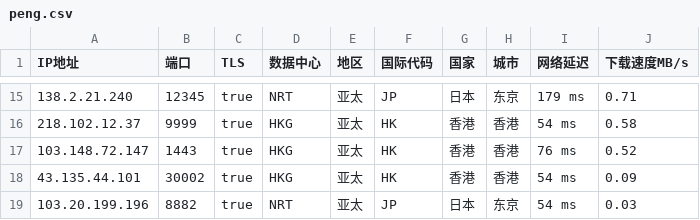
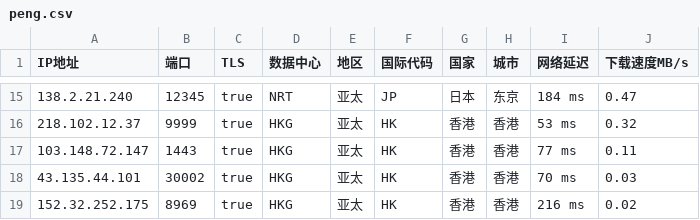
Before and after one commit to CEG1225/csv, a CSV file: peng.csv, drawn as a sheet; only a part is shown, gaps mark what is left out; the diff covers the shown part only.

```diff
--- a/peng.csv
+++ b/peng.csv
@@ -15,5 +15,5 @@
-138.2.21.240,12345,true,NRT,亚太,JP,日本,东京,179 ms,0.71
-218.102.12.37,9999,true,HKG,亚太,HK,香港,香港,54 ms,0.58
-103.148.72.147,1443,true,HKG,亚太,HK,香港,香港,76 ms,0.52
-43.135.44.101,30002,true,HKG,亚太,HK,香港,香港,54 ms,0.09
-103.20.199.196,8882,true,NRT,亚太,JP,日本,东京,54 ms,0.03
+138.2.21.240,12345,true,NRT,亚太,JP,日本,东京,184 ms,0.47
+218.102.12.37,9999,true,HKG,亚太,HK,香港,香港,53 ms,0.32
+103.148.72.147,1443,true,HKG,亚太,HK,香港,香港,77 ms,0.11
+43.135.44.101,30002,true,HKG,亚太,HK,香港,香港,70 ms,0.03
+152.32.252.175,8969,true,HKG,亚太,HK,香港,香港,216 ms,0.02
```
Also changed, not shown: 4 added rows, 4 removed rows and 27 edited cells elsewhere in this file.
